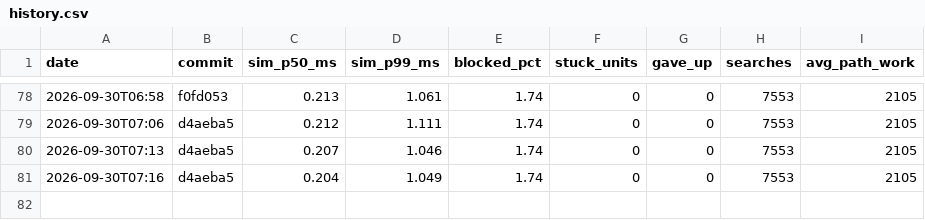
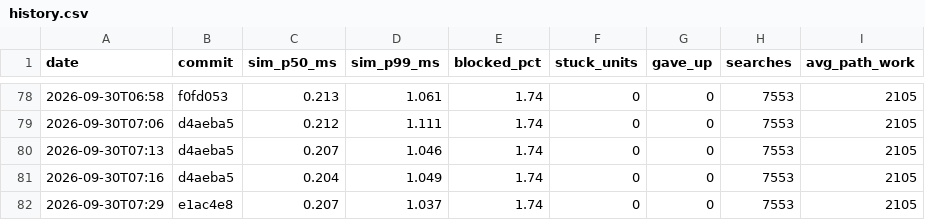
Before and after one commit to DigiMonk73/Empires, a CSV file: docs/metrics/history.csv, drawn as a sheet; only a part is shown, gaps mark what is left out.

```diff
--- a/docs/metrics/history.csv
+++ b/docs/metrics/history.csv
@@ -81 +81,2 @@ date,commit,sim_p50_ms,sim_p99_ms,blocked_pct,stuck_units,gave_up,searches,avg_p
 2026-09-30T07:16,d4aeba5,0.204,1.049,1.74,0,0,7553,2105
+2026-09-30T07:29,e1ac4e8,0.207,1.037,1.74,0,0,7553,2105
```
Also changed, not shown: docs/metrics/ai.csv, docs/metrics/battle.csv, 5 other files.
